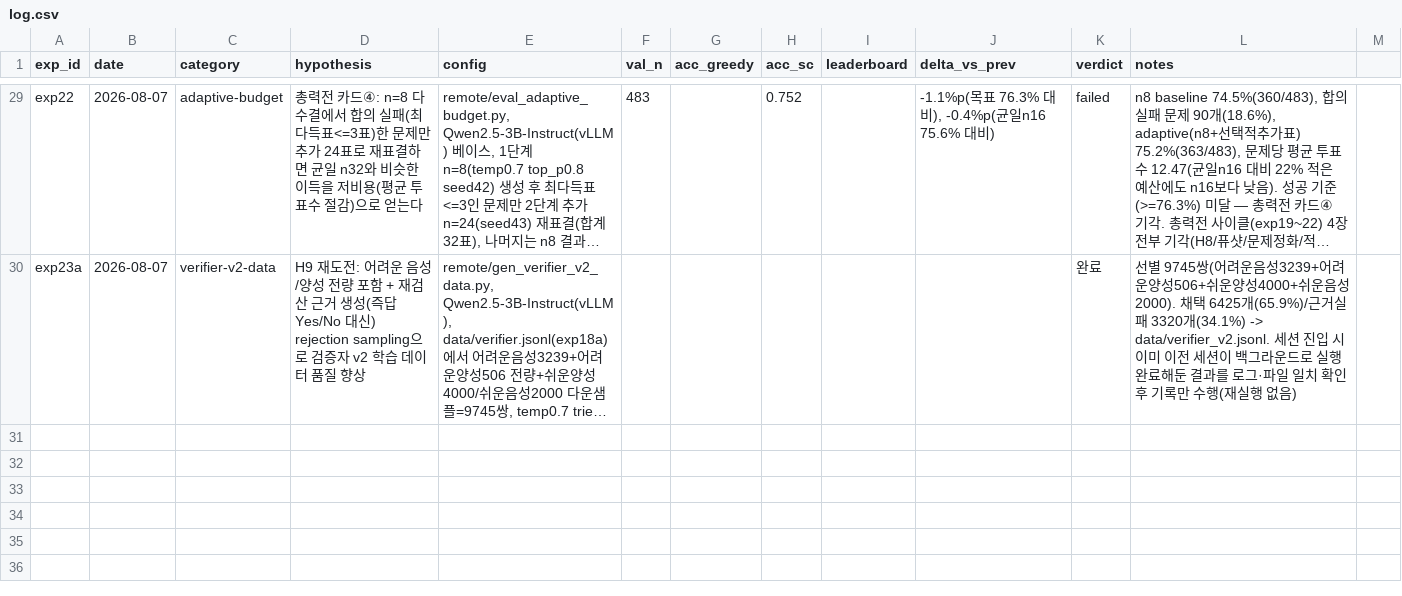
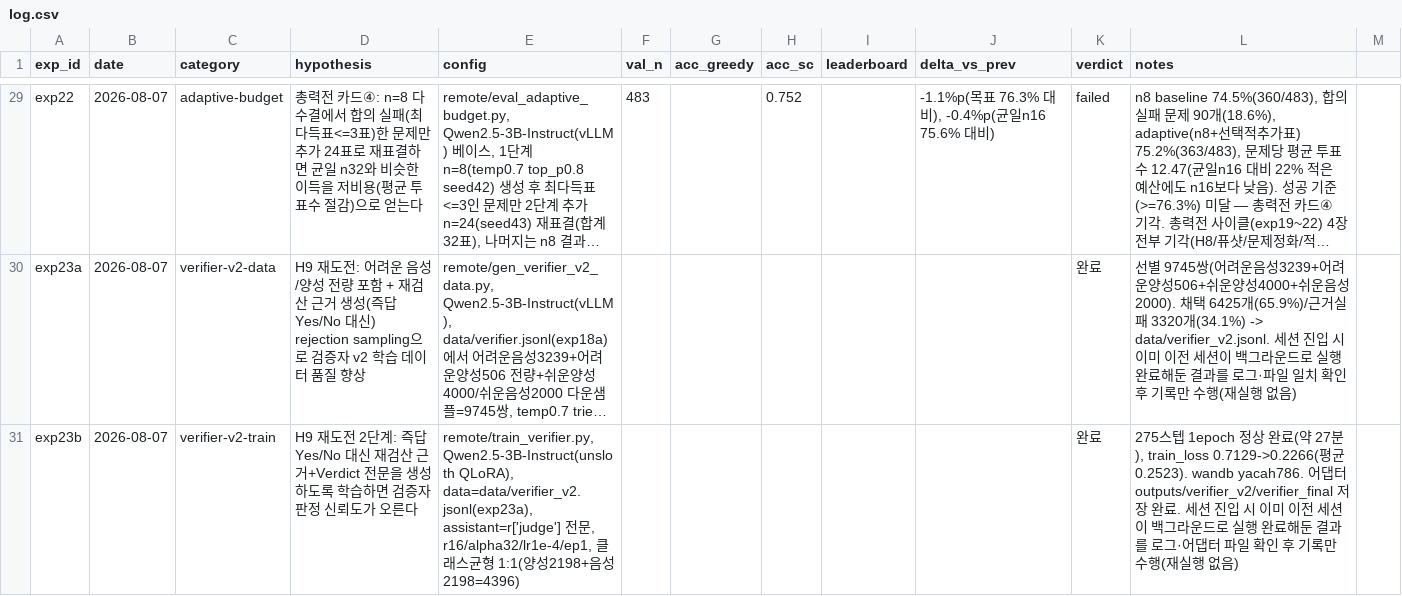
Before and after one commit to soma-jjya/deep-learning-challenge, a CSV file: experiments/log.csv, drawn as a sheet; only a part is shown, gaps mark what is left out; long unchanged cells end in …; the diff names each change by its address in the sheet, - before the commit and + after, or states it on an @@ line.

Commit message:
exp23b: 검증자 v2 학습 완료 (H9 재도전 2단계, train_loss 0.25, wandb yacah786)

```diff
--- a/experiments/log.csv
+++ b/experiments/log.csv
+row 31: exp23b | 2026-08-07 | verifier-v2-train | H9 재도전 2단계: 즉답 Yes/No 대신 재검산 근거+Verdict 전문을 생성하도록 학습하면 검증자 판정 신뢰도가 오른다 | remote/train_verifier.py, Qwen2.5-3B-Instruct(unsloth QLoRA), data=data/verifier_v2.jsonl(exp23a), assistant=r['judge'] 전문, r16/alpha32/lr1e-4/ep1, 클래스균형 1:1(양성2198+음성2198=4396) |  |  |  |  |  | 완료 | 275스텝 1epoch 정상 완료(약 27분), train_loss 0.7129->0.2266(평균 0.2523). wandb yacah786. 어댑터 outputs/verifier_v2/verifier_final 저장 완료. 세션 진입 시 이미 이전 세션이 백그라운드로 실행 완료해둔 결과를 로그·어댑터 파일 확인 후 기록만 수행(재실행 없음)
```
Also changed, not shown: 3 other files.
